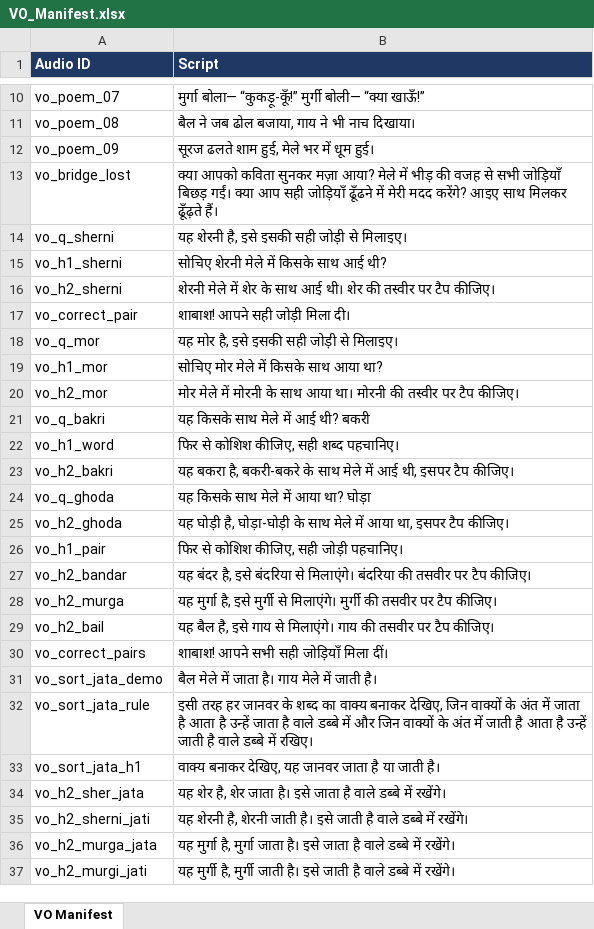
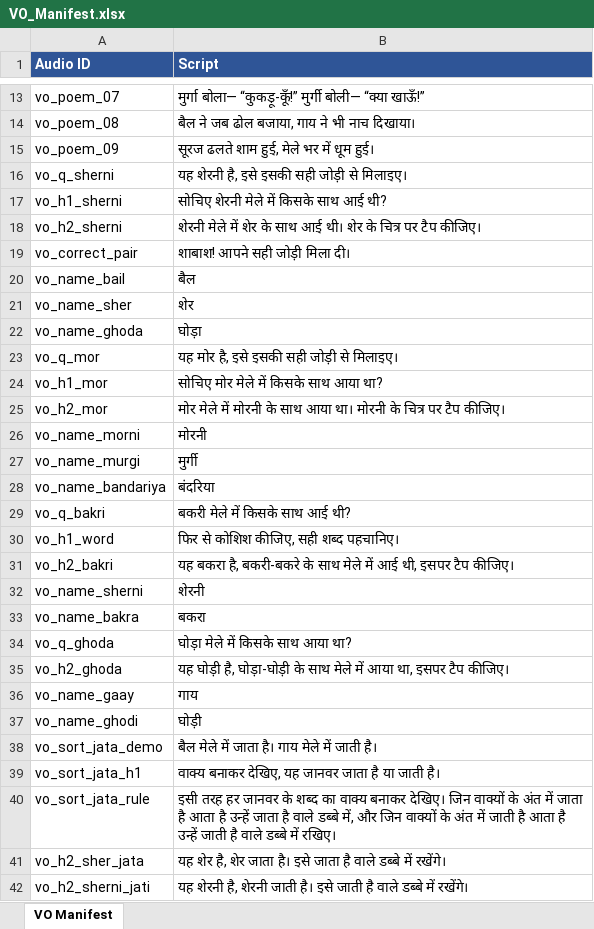
Before and after one commit to Prashantkumar12345678/Hindi-game-gender-identify, an Excel workbook: HI02H11_L03_S02/VO_Manifest.xlsx, sheet VO Manifest, drawn as a sheet; only a part is shown, gaps mark what is left out; the shorter side is filled out with more unchanged rows; values as stored, in another font and other column widths than the file's, no borders; removed rows and columns are numbered as before the commit, all else as after; the diff covers the shown part only; the diff names each change by its address in the sheet, - before the commit and + after, or states it on an @@ line.

```diff
--- a/HI02H11_L03_S02/VO_Manifest.xlsx (sheet VO Manifest)
+++ b/HI02H11_L03_S02/VO_Manifest.xlsx (sheet VO Manifest)
-A1:B1 fill: #1F3864
+A1:B1 fill: #2F5597
-row 13: vo_bridge_lost | क्या आपको कविता सुनकर मज़ा आया? मेले में भीड़ की वजह से सभी जोड़ियाँ बिछड़ गईं। क्या आप सही जोड़ियाँ ढूँढने में मेरी मदद करेंगे? आइए साथ मिलकर ढूँढ़ते हैं।
-B18 (Script): …थी। शेर की तस्वीर पर टैप…
+B18 (Script): …थी। शेर के चित्र पर टैप…
+row 20: vo_name_bail | बैल
+row 21: vo_name_sher | शेर
+row 22: vo_name_ghoda | घोड़ा
-B25 (Script): …था। मोरनी की तस्वीर पर टैप…
+B25 (Script): …था। मोरनी के चित्र पर टैप…
+row 26: vo_name_morni | मोरनी
+row 27: vo_name_murgi | मुर्गी
+row 28: vo_name_bandariya | बंदरिया
-B29 (Script): यह किसके साथ मेले में आई थी? बकरी
+B29 (Script): बकरी मेले में किसके साथ आई थी?
+row 32: vo_name_sherni | शेरनी
+row 33: vo_name_bakra | बकरा
-B34 (Script): यह किसके साथ मेले में आया था? घोड़ा
+B34 (Script): घोड़ा मेले में किसके साथ आया था?
@@ row 26 moved to row 47: vo_h1_pair @@
-row 27: vo_h2_bandar | यह बंदर है, इसे बंदरिया से मिलाएंगे। बंदरिया की तसवीर पर टैप कीजिए।
-row 28: vo_h2_murga | यह मुर्गा है, इसे मुर्गी से मिलाएंगे। मुर्गी की तसवीर पर टैप कीजिए।
-row 29: vo_h2_bail | यह बैल है, इसे गाय से मिलाएंगे। गाय की तसवीर पर टैप कीजिए।
@@ row 30 moved to row 48: vo_correct_pairs @@
+row 36: vo_name_gaay | गाय
+row 37: vo_name_ghodi | घोड़ी
-row 32: vo_sort_jata_rule | इसी तरह हर जानवर के शब्द का वाक्य बनाकर देखिए, जिन वाक्यों के अंत में जाता है आता है उन्हें जाता है वाले डब्बे में और जिन वाक्यों के अंत में जाती है आता है उन्हें जाती है वाले डब्बे में रखिए।
+row 40: vo_sort_jata_rule | इसी तरह हर जानवर के शब्द का वाक्य बनाकर देखिए। जिन वाक्यों के अंत में जाता है आता है उन्हें जाता है वाले डब्बे में, और जिन वाक्यों के अंत में जाती है आता है उन्हें जाती है वाले डब्बे में रखिए।
```
Also changed, not shown: 21 added rows, 1 removed row, 5 moved rows and 6 edited cells elsewhere in this sheet, HI02H11_L03_S02/VO_Manifest_Review3.xlsx, 16 other files.
